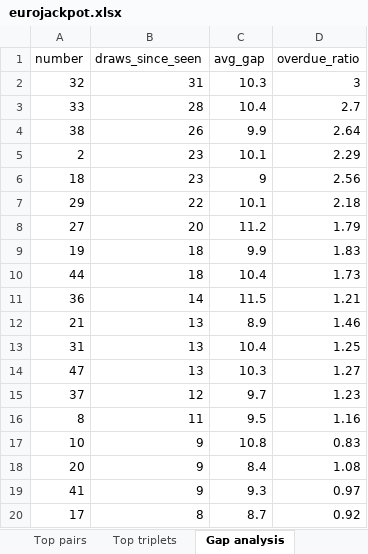
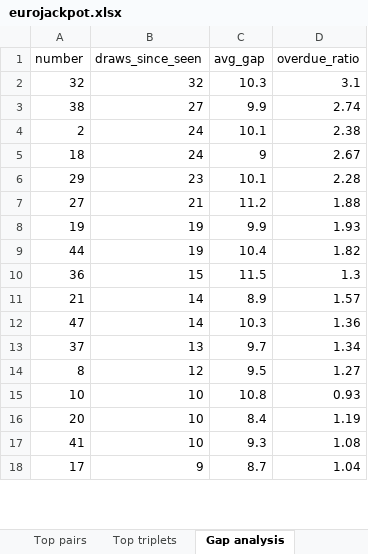
Before and after one commit to bostjanvihar/eurojp, an Excel workbook: docs/eurojackpot.xlsx, sheet Gap analysis, drawn as a sheet; only a part is shown; values as stored, in another font and other column widths than the file's, no borders; removed rows and columns are numbered as before the commit, all else as after; the diff covers the shown part only; the diff names each change by its address in the sheet, - before the commit and + after, or states it on an @@ line.

```diff
--- a/docs/eurojackpot.xlsx (sheet Gap analysis)
+++ b/docs/eurojackpot.xlsx (sheet Gap analysis)
-B2 (draws_since_seen): 31
+B2 (draws_since_seen): 32
-D2 (overdue_ratio): 3
+D2 (overdue_ratio): 3.1
-row 3: 33 | 28 | 10.4 | 2.7
-B3 (draws_since_seen): 26
+B3 (draws_since_seen): 27
-D3 (overdue_ratio): 2.64
+D3 (overdue_ratio): 2.74
-B4:B5 (draws_since_seen): 23
+B4:B5 (draws_since_seen): 24
-D4 (overdue_ratio): 2.29
+D4 (overdue_ratio): 2.38
-D5 (overdue_ratio): 2.56
+D5 (overdue_ratio): 2.67
-B6 (draws_since_seen): 22
+B6 (draws_since_seen): 23
-D6 (overdue_ratio): 2.18
+D6 (overdue_ratio): 2.28
-B7 (draws_since_seen): 20
+B7 (draws_since_seen): 21
-D7 (overdue_ratio): 1.79
+D7 (overdue_ratio): 1.88
-B8:B9 (draws_since_seen): 18
+B8:B9 (draws_since_seen): 19
-D8 (overdue_ratio): 1.83
+D8 (overdue_ratio): 1.93
-D9 (overdue_ratio): 1.73
+D9 (overdue_ratio): 1.82
-B10 (draws_since_seen): 14
+B10 (draws_since_seen): 15
-D10 (overdue_ratio): 1.21
+D10 (overdue_ratio): 1.3
-B11 (draws_since_seen): 13
+B11 (draws_since_seen): 14
-D11 (overdue_ratio): 1.46
+D11 (overdue_ratio): 1.57
-row 13: 31 | 13 | 10.4 | 1.25
-B12 (draws_since_seen): 13
+B12 (draws_since_seen): 14
-D12 (overdue_ratio): 1.27
+D12 (overdue_ratio): 1.36
-B13 (draws_since_seen): 12
+B13 (draws_since_seen): 13
-D13 (overdue_ratio): 1.23
+D13 (overdue_ratio): 1.34
-B14 (draws_since_seen): 11
+B14 (draws_since_seen): 12
-D14 (overdue_ratio): 1.16
+D14 (overdue_ratio): 1.27
-B15:B17 (draws_since_seen): 9
+B15:B17 (draws_since_seen): 10
-D15 (overdue_ratio): 0.83
+D15 (overdue_ratio): 0.93
-D16 (overdue_ratio): 1.08
+D16 (overdue_ratio): 1.19
-D17 (overdue_ratio): 0.97
+D17 (overdue_ratio): 1.08
-B18 (draws_since_seen): 8
+B18 (draws_since_seen): 9
-D18 (overdue_ratio): 0.92
+D18 (overdue_ratio): 1.04
```
Also changed, not shown: 13 added rows, 11 removed rows and 38 edited cells elsewhere in this sheet, sheet Main frequency, sheet Euro freq (since 2022), sheet Euro freq (all time), sheet Draws, 15 other files.
